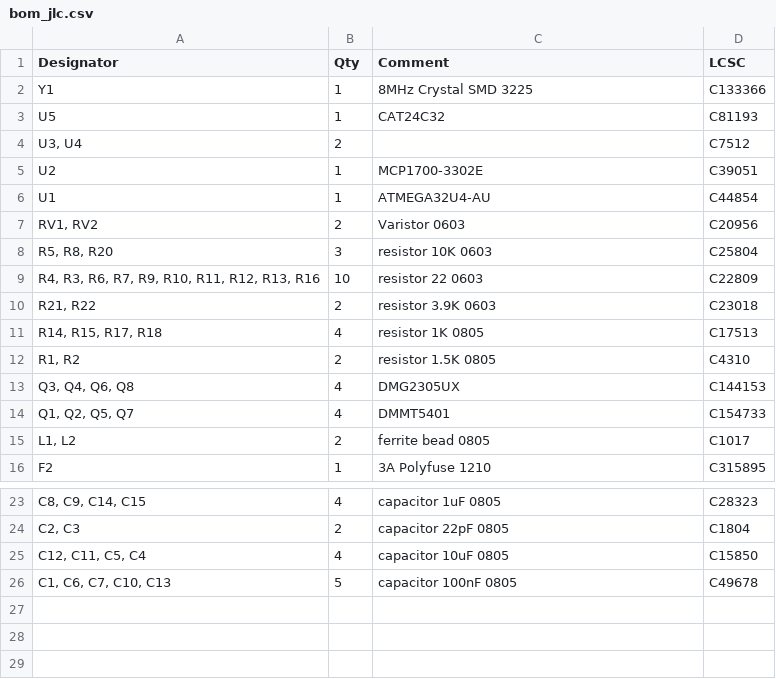
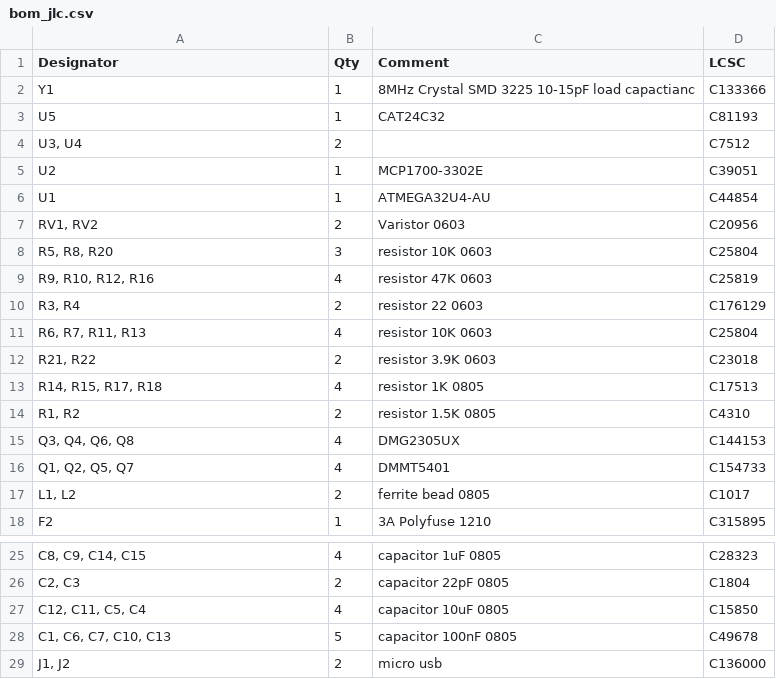
Before and after one commit to kitspace-test-repos/Sangaboard, a CSV file: pcb_design/v0.4/bom_jlc.csv, drawn as a sheet; only a part is shown, gaps mark what is left out; removed rows and columns are numbered as before the commit, all else as after; the diff names each change by its address in the sheet, - before the commit and + after, or states it on an @@ line.

```diff
--- a/pcb_design/v0.4/bom_jlc.csv
+++ b/pcb_design/v0.4/bom_jlc.csv
-C2 (Comment): 8MHz Crystal SMD 3225
+C2 (Comment): 8MHz Crystal SMD 3225 10-15pF load capactianc
-row 9: R4, R3, R6, R7, R9, R10, R11, R12, R13, R16 | 10 | resistor 22 0603 | C22809
+row 9: R9, R10, R12, R16 | 4 | resistor 47K 0603 | C25819
+row 10: R3, R4 | 2 | resistor 22 0603 | C176129
+row 11: R6, R7, R11, R13 | 4 | resistor 10K 0603 | C25804
+row 29: J1, J2 | 2 | micro usb | C136000
```
Also changed, not shown: pcb_design/v0.4/1-click-bom.csv, 2 other files.
